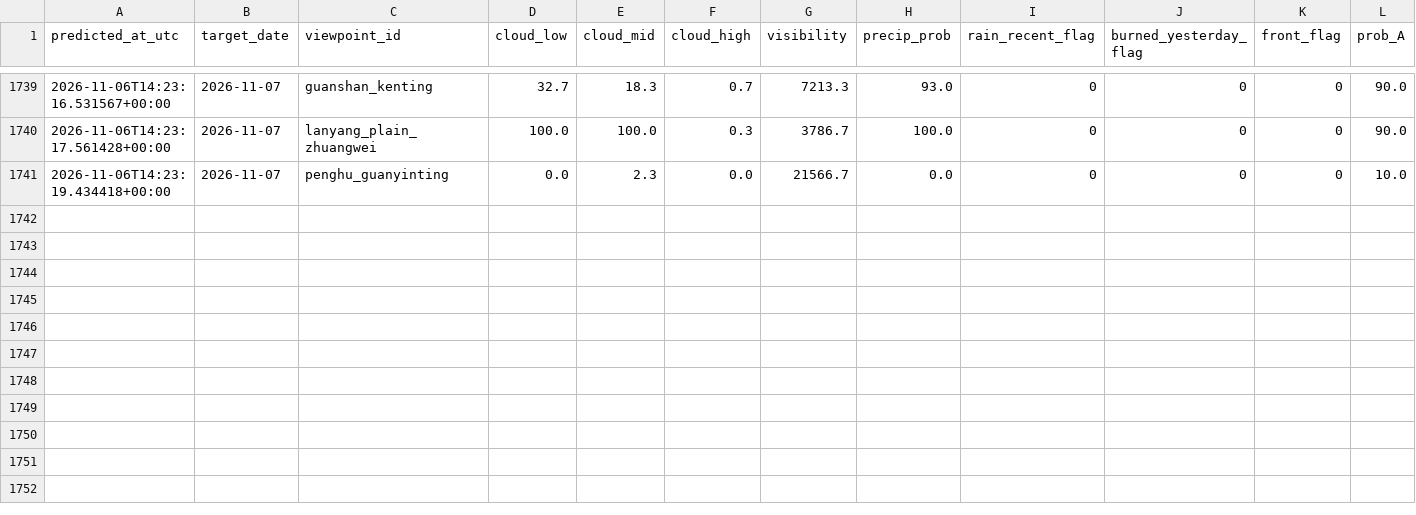
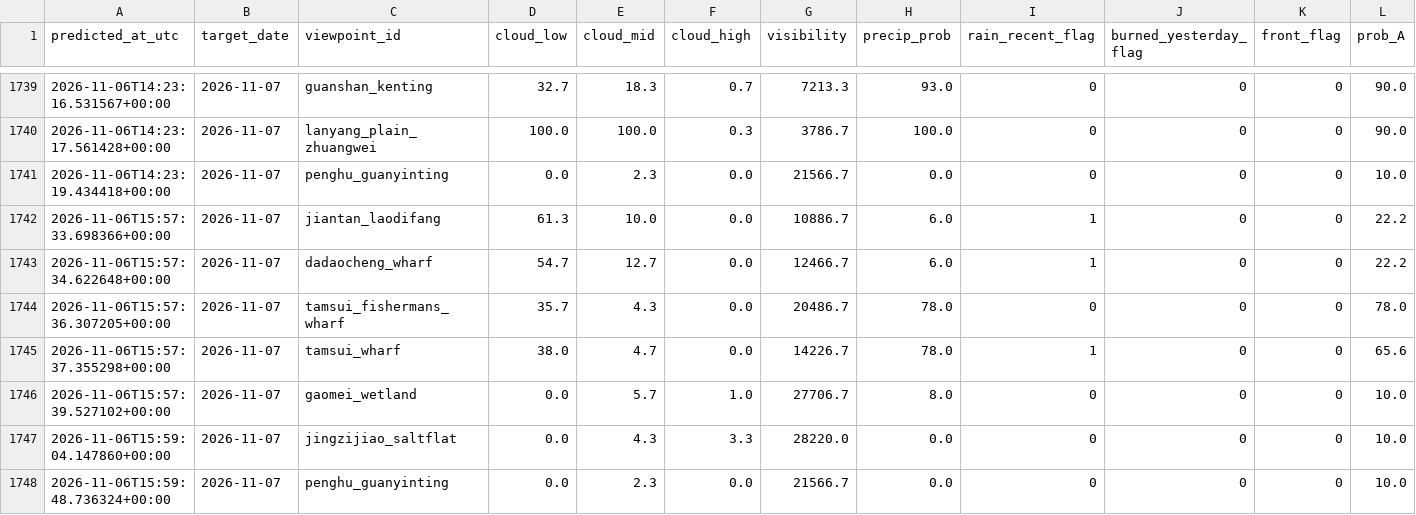
Before and after one commit to VioVenus/taipei-sunset, a CSV file: data/logs/predictions.csv, drawn as a sheet; only a part is shown, gaps mark what is left out; rows hold the shown columns only; the diff names each change by its address in the sheet, - before the commit and + after, or states it on an @@ line.

```diff
--- a/data/logs/predictions.csv
+++ b/data/logs/predictions.csv
+row 1742: 2026-11-06T15:57:33.698366+00:00 | 2026-11-07 | jiantan_laodifang | 61.3 | 10.0 | 0.0 | 10886.7 | 6.0 | 1 | 0 | 0 | 22.2
+row 1743: 2026-11-06T15:57:34.622648+00:00 | 2026-11-07 | dadaocheng_wharf | 54.7 | 12.7 | 0.0 | 12466.7 | 6.0 | 1 | 0 | 0 | 22.2
+row 1744: 2026-11-06T15:57:36.307205+00:00 | 2026-11-07 | tamsui_fishermans_wharf | 35.7 | 4.3 | 0.0 | 20486.7 | 78.0 | 0 | 0 | 0 | 78.0
+row 1745: 2026-11-06T15:57:37.355298+00:00 | 2026-11-07 | tamsui_wharf | 38.0 | 4.7 | 0.0 | 14226.7 | 78.0 | 1 | 0 | 0 | 65.6
+row 1746: 2026-11-06T15:57:39.527102+00:00 | 2026-11-07 | gaomei_wetland | 0.0 | 5.7 | 1.0 | 27706.7 | 8.0 | 0 | 0 | 0 | 10.0
+row 1747: 2026-11-06T15:59:04.147860+00:00 | 2026-11-07 | jingzijiao_saltflat | 0.0 | 4.3 | 3.3 | 28220.0 | 0.0 | 0 | 0 | 0 | 10.0
+row 1748: 2026-11-06T15:59:48.736324+00:00 | 2026-11-07 | penghu_guanyinting | 0.0 | 2.3 | 0.0 | 21566.7 | 0.0 | 0 | 0 | 0 | 10.0
```
